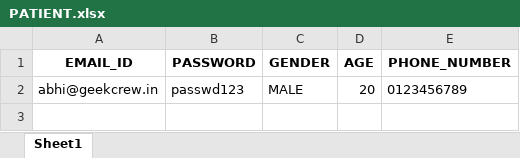
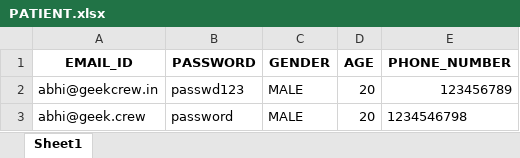
Before and after one commit to abhira0/pesu.practo, an Excel workbook: db/PATIENT.xlsx, sheet Sheet1, drawn as a sheet; values as stored, in another font and other column widths than the file's, no borders; the diff names each change by its address in the sheet, - before the commit and + after, or states it on an @@ line.

```diff
--- a/db/PATIENT.xlsx (sheet Sheet1)
+++ b/db/PATIENT.xlsx (sheet Sheet1)
-E2 (PHONE_NUMBER): 0123456789
+E2 (PHONE_NUMBER): 123456789
+row 3: abhi@geek.crew | password | MALE | 20 | 1234546798
```
Also changed, not shown: 2 other files.
